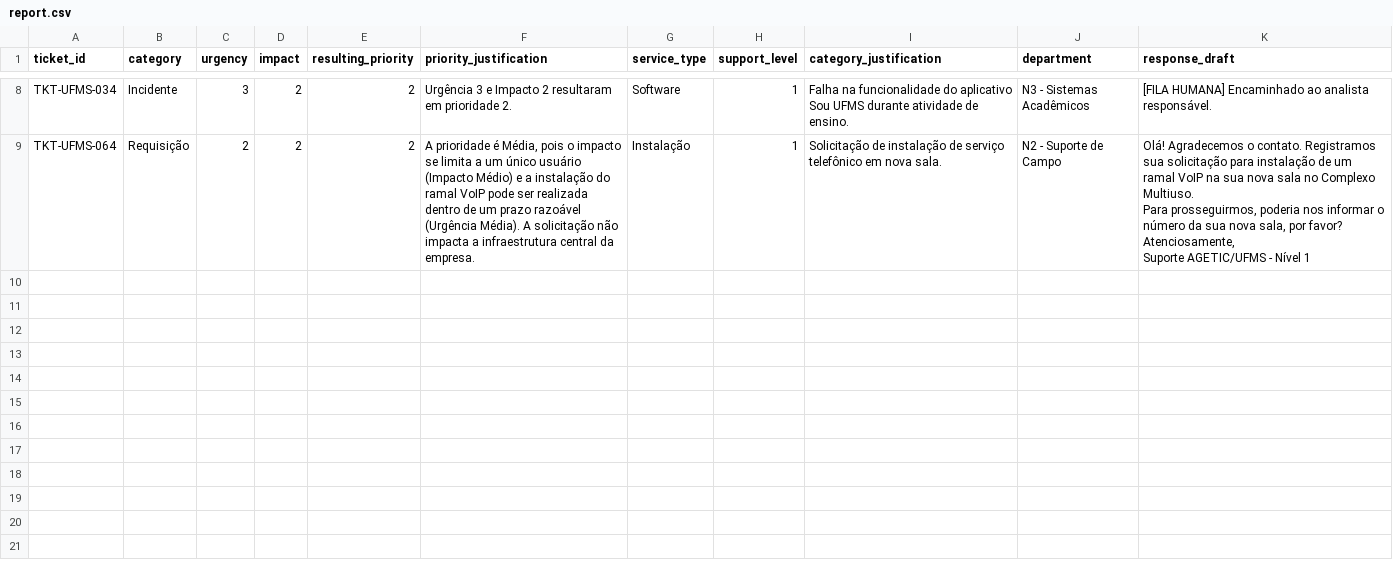
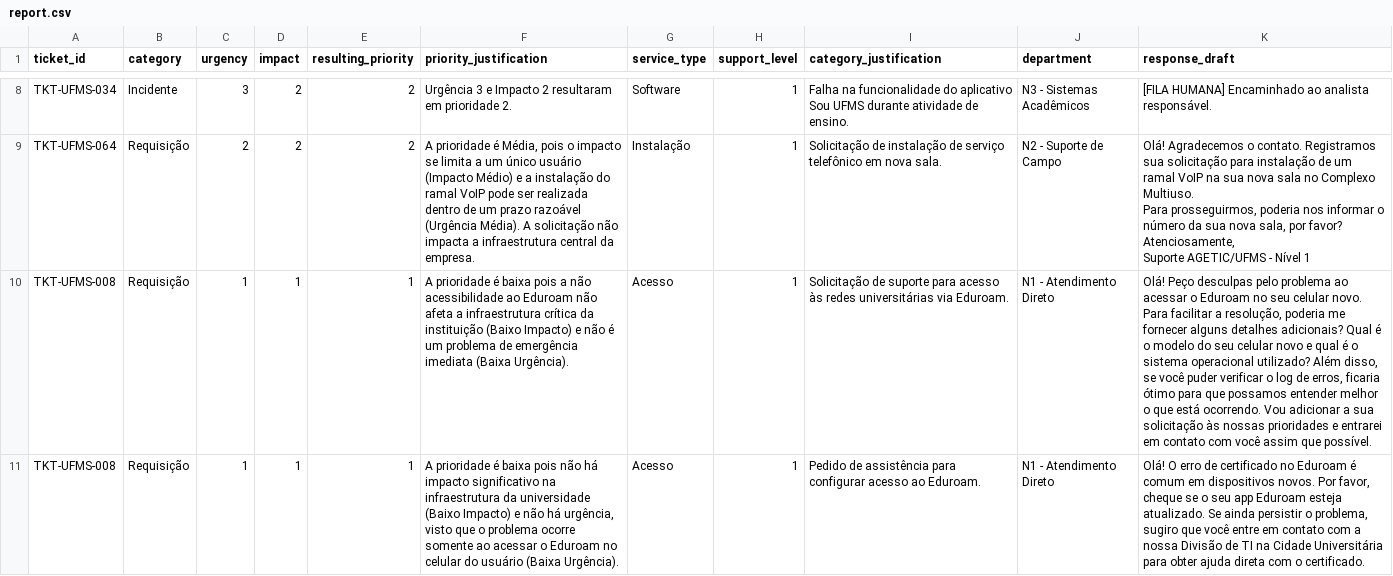
Before and after one commit to murilo-bassan/hackathon-mda, a CSV file: report.csv, drawn as a sheet; only a part is shown, gaps mark what is left out; the diff names each change by its address in the sheet, - before the commit and + after, or states it on an @@ line.

```diff
--- a/report.csv
+++ b/report.csv
+row 10: TKT-UFMS-008 | Requisição | 1 | 1 | 1 | A prioridade é baixa pois a não acessibilidade ao Eduroam não afeta a infraestrutura crítica da instituição (Baixo Impacto) e não é um problema de emergência imediata (Baixa Urgência). | Acesso | 1 | Solicitação de suporte para acesso às redes universitárias via Eduroam. | N1 - Atendimento Direto | Olá! Peço desculpas pelo problema ao acessar o Eduroam no seu celular novo. Para facilitar a resolução, poderia me fornecer alguns detalhes adicionais? Qual é o modelo do seu celular novo e qual é o sistema operacional utilizado? Além disso, se você puder verificar o log de erros, ficaria ótimo para que possamos entender melhor o que está ocorrendo. Vou adicionar a sua solicitação às nossas prioridades e entrarei em contato com você assim que possível.
+row 11: TKT-UFMS-008 | Requisição | 1 | 1 | 1 | A prioridade é baixa pois não há impacto significativo na infraestrutura da universidade (Baixo Impacto) e não há urgência, visto que o problema ocorre somente ao acessar o Eduroam no celular do usuário (Baixa Urgência). | Acesso | 1 | Pedido de assistência para configurar acesso ao Eduroam. | N1 - Atendimento Direto | Olá! O erro de certificado no Eduroam é comum em dispositivos novos. Por favor, cheque se o seu app Eduroam esteja atualizado. Se ainda persistir o problema, sugiro que você entre em contato com a nossa Divisão de TI na Cidade Universitária para obter ajuda direta com o certificado.
```
Also changed, not shown: 4 other files.
